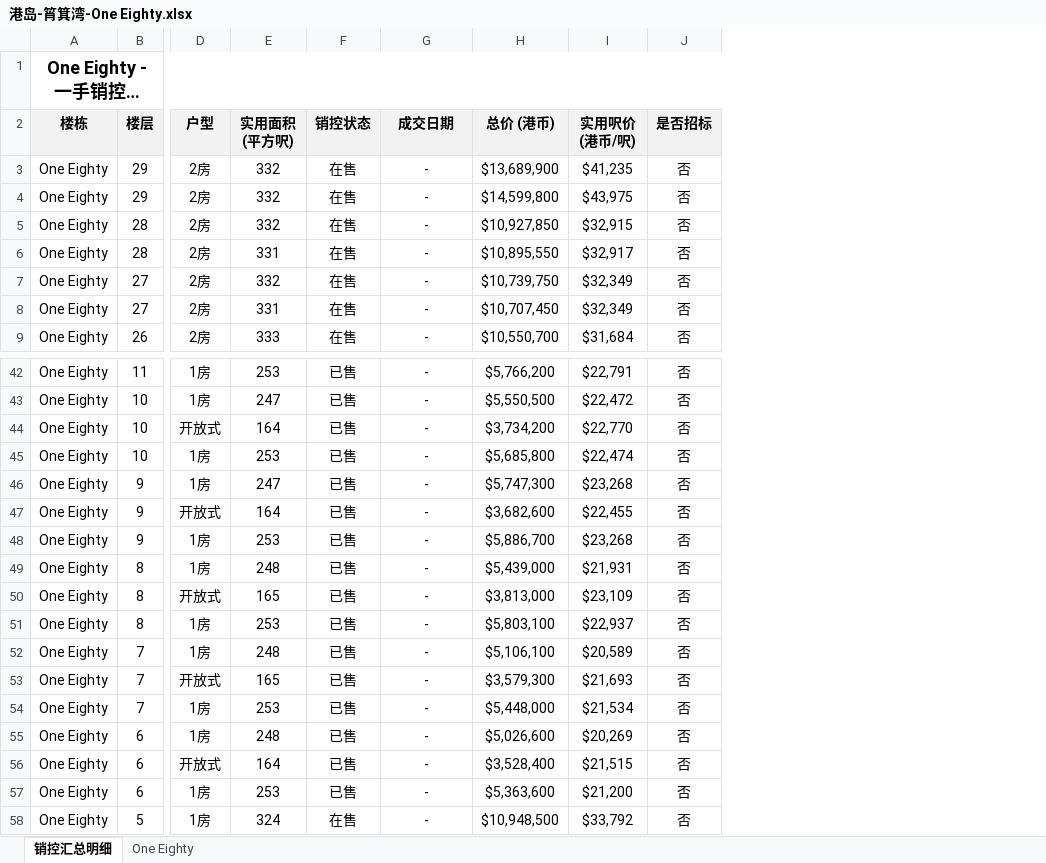
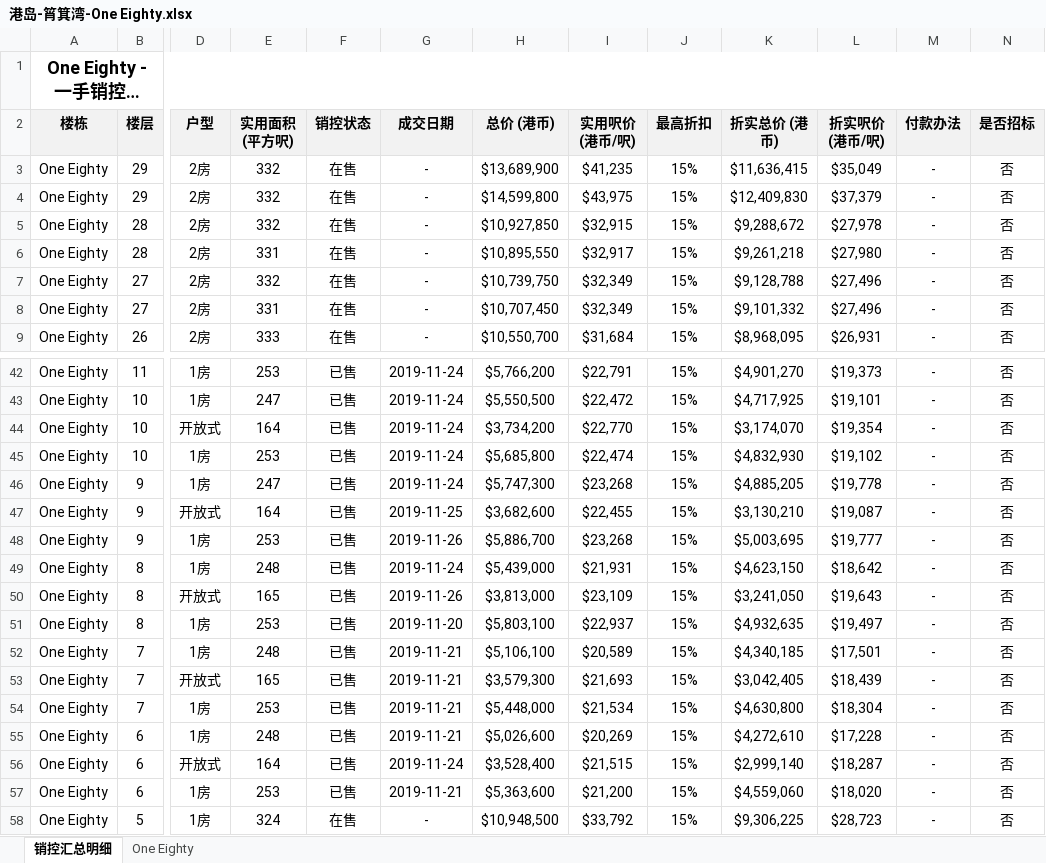
Before and after one commit to neil-studio/hk-properties, an Excel workbook: files/港岛-筲箕湾-One Eighty.xlsx, sheet 销控汇总明细, drawn as a sheet; only a part is shown, gaps mark what is left out; long unchanged cells end in …; values as stored, in another font and other column widths than the file's, no borders; the diff covers the shown part only; the diff names each change by its address in the sheet, - before the commit and + after, or states it on an @@ line.

```diff
--- a/files/港岛-筲箕湾-One Eighty.xlsx (sheet 销控汇总明细)
+++ b/files/港岛-筲箕湾-One Eighty.xlsx (sheet 销控汇总明细)
+column J (最高折扣), rows 3-9: all 15%; rows 42-58: all 15%
+column K (折实总价 (港币)), rows 3-9: $11,636,415 | $12,409,830 | $9,288,672 | $9,261,218 | $9,128,788 | $9,101,332 | $8,968,095; rows 42-58: $4,901,270 | $4,717,925 | $3,174,070 | $4,832,930 | $4,885,205 | $3,130,210 | $5,003,695 | $4,623,150 | $3,241,050 | $4,932,635 | $4,340,185 | $3,042,405 | $4,630,800 | $4,272,610 | $2,999,140 | $4,559,060 | $9,306,225
+column L (折实呎价 (港币/呎)), rows 3-9: $35,049 | $37,379 | $27,978 | $27,980 | $27,496 | $27,496 | $26,931; rows 42-58: $19,373 | $19,101 | $19,354 | $19,102 | $19,778 | $19,087 | $19,777 | $18,642 | $19,643 | $19,497 | $17,501 | $18,439 | $18,304 | $17,228 | $18,287 | $18,020 | $28,723
+column M (付款办法), rows 3-9: all -; rows 42-58: all -
-G42:G46 (成交日期): -
+G42:G46 (成交日期): 2019-11-24
-G47 (成交日期): -
+G47 (成交日期): 2019-11-25
-G48 (成交日期): -
+G48 (成交日期): 2019-11-26
-G49 (成交日期): -
+G49 (成交日期): 2019-11-24
-G50 (成交日期): -
+G50 (成交日期): 2019-11-26
-G51 (成交日期): -
+G51 (成交日期): 2019-11-20
-G52:G55 (成交日期): -
+G52:G55 (成交日期): 2019-11-21
-G56 (成交日期): -
+G56 (成交日期): 2019-11-24
-G57 (成交日期): -
+G57 (成交日期): 2019-11-21
```
Also changed, not shown: 25 edited cells elsewhere in this sheet, sheet One Eighty, 1 other file.
